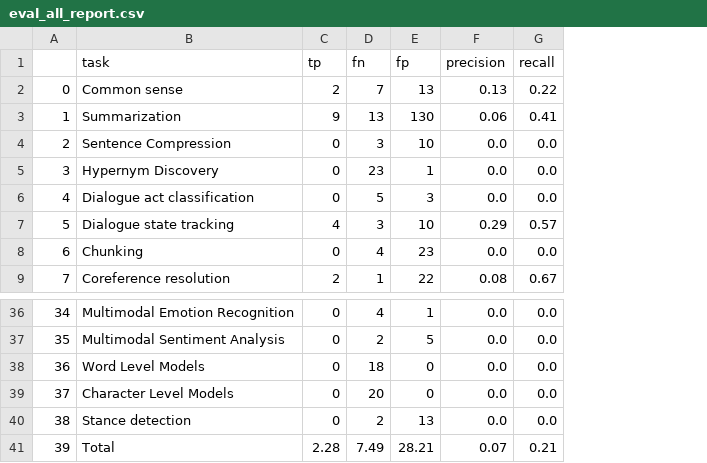
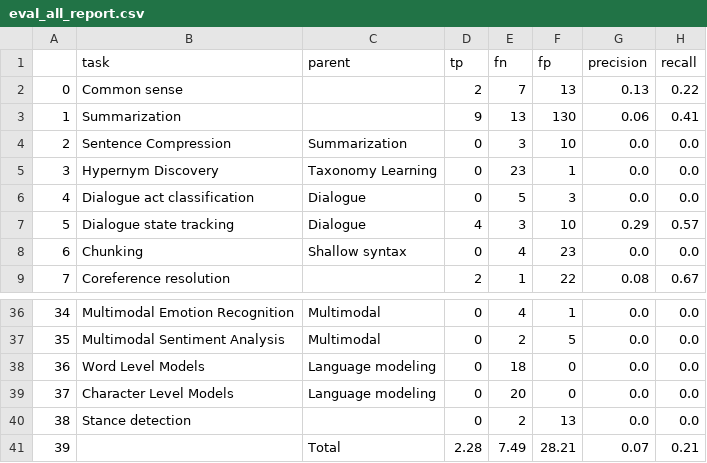
Before and after one commit to paperswithcode/sota-extractor, a CSV file: eval_all_report.csv, drawn as a sheet; only a part is shown, gaps mark what is left out; the diff names each change by its address in the sheet, - before the commit and + after, or states it on an @@ line.

Commit message:
Add the parent to the report

```diff
--- a/eval_all_report.csv
+++ b/eval_all_report.csv
+column C (parent), rows 4-8: Summarization | Taxonomy Learning | Dialogue | Dialogue | Shallow syntax; rows 36-41: Multimodal | Multimodal | Language modeling | Language modeling |  | Total
-B41 (task): Total
+B41 (task): (empty)
```
Also changed, not shown: 2 other files.
